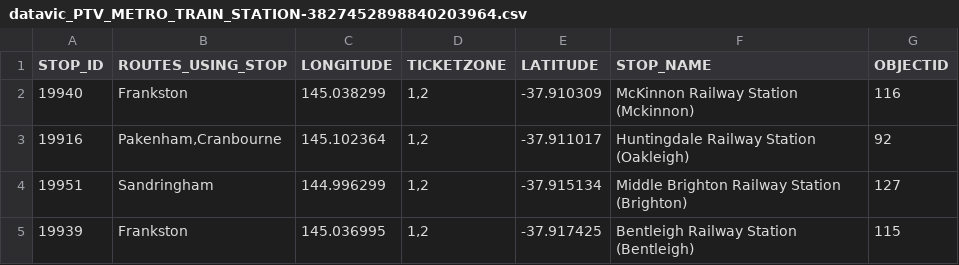
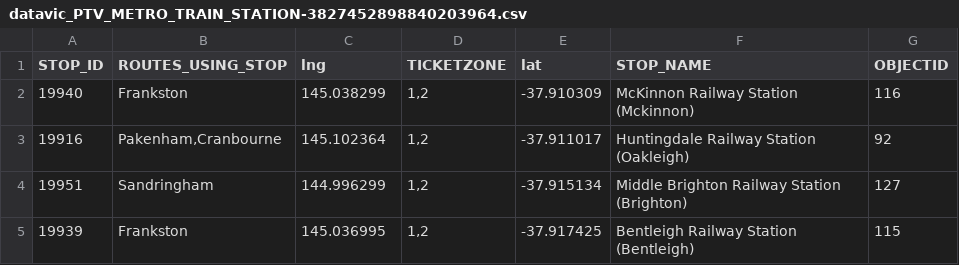
Before and after one commit to aesk0002/aesk0002.github.io, a CSV file: data5.1/datavic_PTV_METRO_TRAIN_STATION-3827452898840203964.csv, drawn as a sheet; only a part is shown.

Commit message:
Update datavic_PTV_METRO_TRAIN_STATION-3827452898840203964.csv

```diff
--- a/data5.1/datavic_PTV_METRO_TRAIN_STATION-3827452898840203964.csv
+++ b/data5.1/datavic_PTV_METRO_TRAIN_STATION-3827452898840203964.csv
@@ -1,2 +1,2 @@
-STOP_ID, ROUTES_USING_STOP, LONGITUDE, TICKETZONE, LATITUDE, STOP_NAME, OBJECTID
+STOP_ID, ROUTES_USING_STOP, lng, TICKETZONE, lat, STOP_NAME, OBJECTID
 "19940","Frankston",145.038299,"1,2",-37.910309,"McKinnon Railway Station (Mckinnon)",116
```
